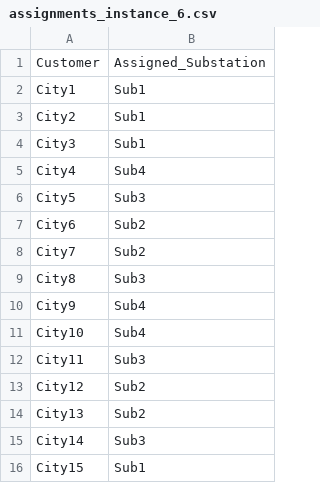
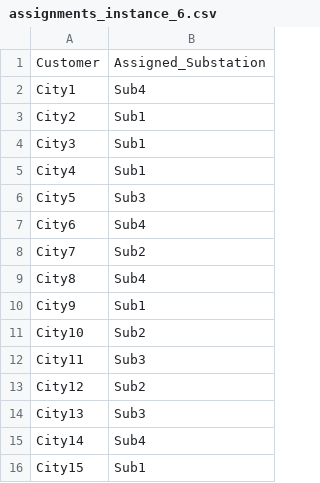
Before and after one commit to paris26/Combinatorial_Optimization, a CSV file: folder2/results/assignments_instance_6.csv, drawn as a sheet.

```diff
--- a/folder2/results/assignments_instance_6.csv
+++ b/folder2/results/assignments_instance_6.csv
@@ -1,16 +1,16 @@
 Customer,Assigned_Substation
-City1,Sub1
+City1,Sub4
 City2,Sub1
 City3,Sub1
-City4,Sub4
+City4,Sub1
 City5,Sub3
-City6,Sub2
+City6,Sub4
 City7,Sub2
-City8,Sub3
-City9,Sub4
-City10,Sub4
+City8,Sub4
+City9,Sub1
+City10,Sub2
 City11,Sub3
 City12,Sub2
-City13,Sub2
-City14,Sub3
+City13,Sub3
+City14,Sub4
 City15,Sub1
```
Also changed, not shown: folder2/results/flows_instance_5.csv, folder2/results/flows_instance_6.csv, 17 other files.
